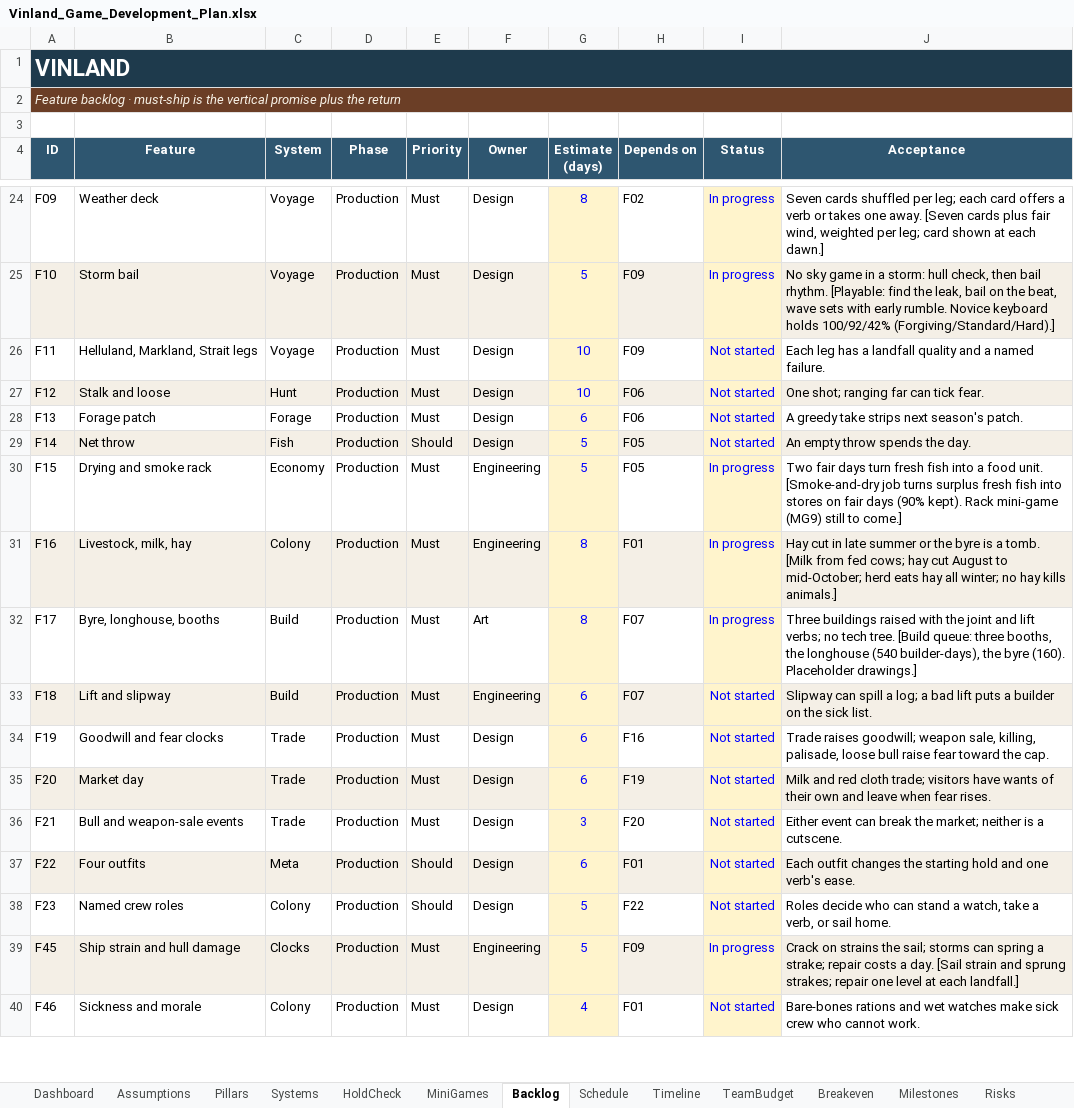
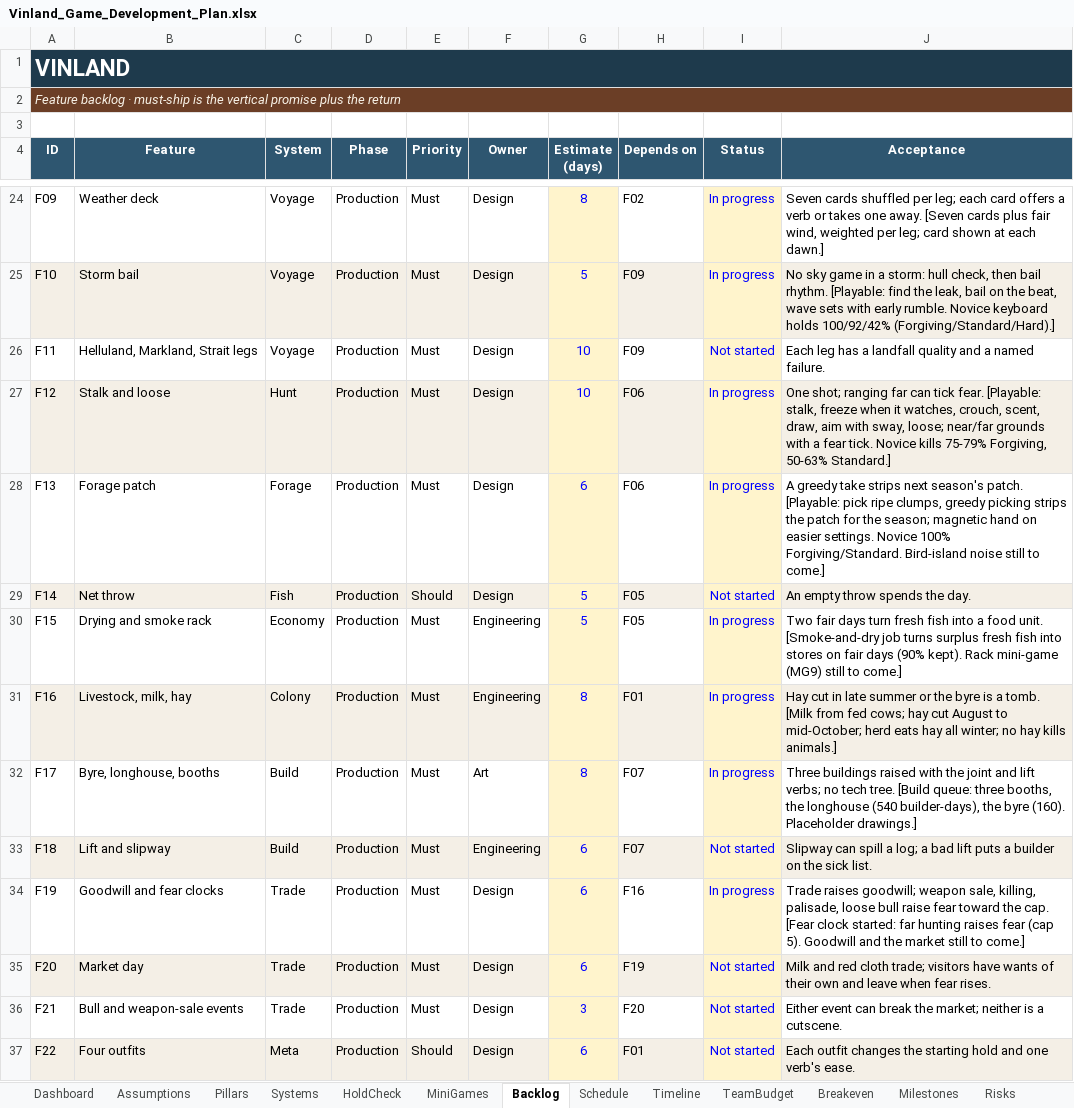
Before and after one commit to nickdoneysr/Vinland, an Excel workbook: docs/Vinland_Game_Development_Plan.xlsx, sheet Backlog, drawn as a sheet; only a part is shown, gaps mark what is left out; the shorter side is filled out with more unchanged rows; values as stored, in another font and other column widths than the file's, no borders; charts and pictures and conditional formats not drawn; the diff names each change by its address in the sheet, - before the commit and + after, or states it on an @@ line.

```diff
--- a/docs/Vinland_Game_Development_Plan.xlsx (sheet Backlog)
+++ b/docs/Vinland_Game_Development_Plan.xlsx (sheet Backlog)
-I27:I28 (Status): Not started
+I27:I28 (Status): In progress
-J27 (Acceptance): …tick fear.
+J27 (Acceptance): …tick fear. [Playable: stalk, freeze when it watches, crouch, scent, draw, aim with sway, loose; near/far grounds with a fear tick. Novice kills 75-79% Forgiving, 50-63% Standard.]
-J28 (Acceptance): …season's patch.
+J28 (Acceptance): …season's patch. [Playable: pick ripe clumps, greedy picking strips the patch for the season; magnetic hand on easier settings. Novice 100% Forgiving/Standard. Bird-island noise still to come.]
-I34 (Status): Not started
+I34 (Status): In progress
-J34 (Acceptance): …the cap.
+J34 (Acceptance): …the cap. [Fear clock started: far hunting raises fear (cap 5). Goodwill and the market still to come.]
```
Also changed, not shown: sheet Assumptions, charts or pictures, 8 other files.
